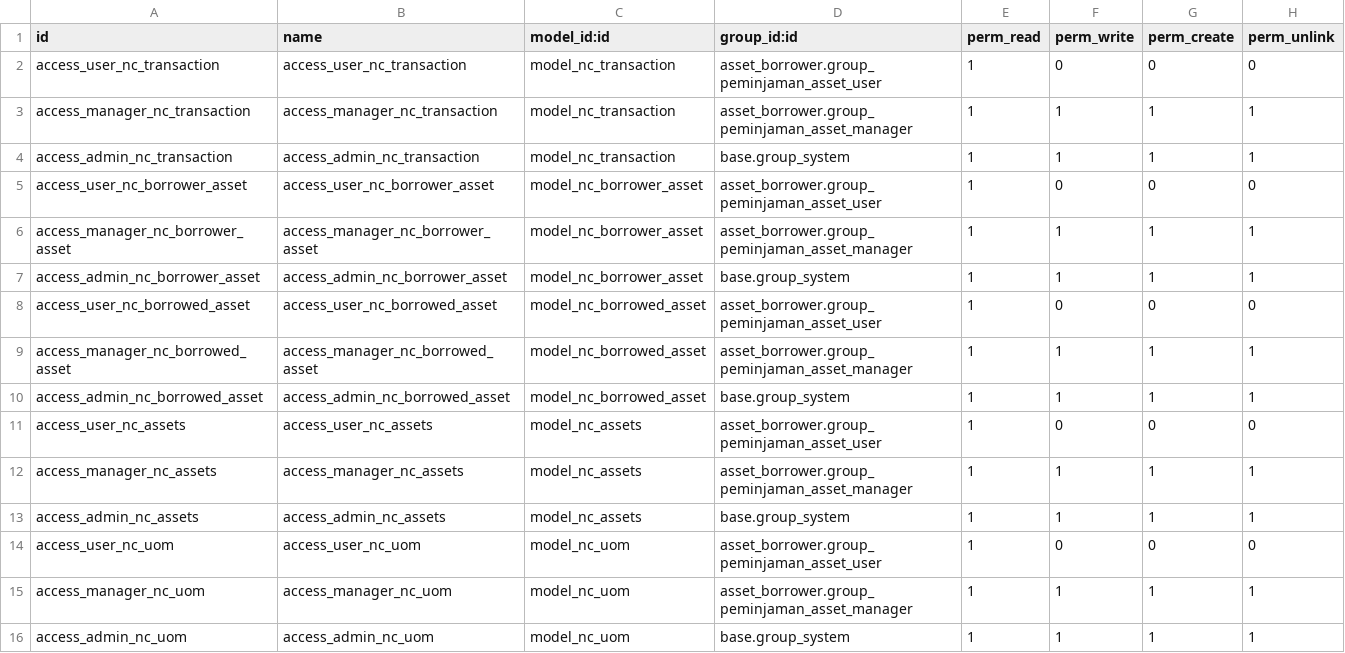
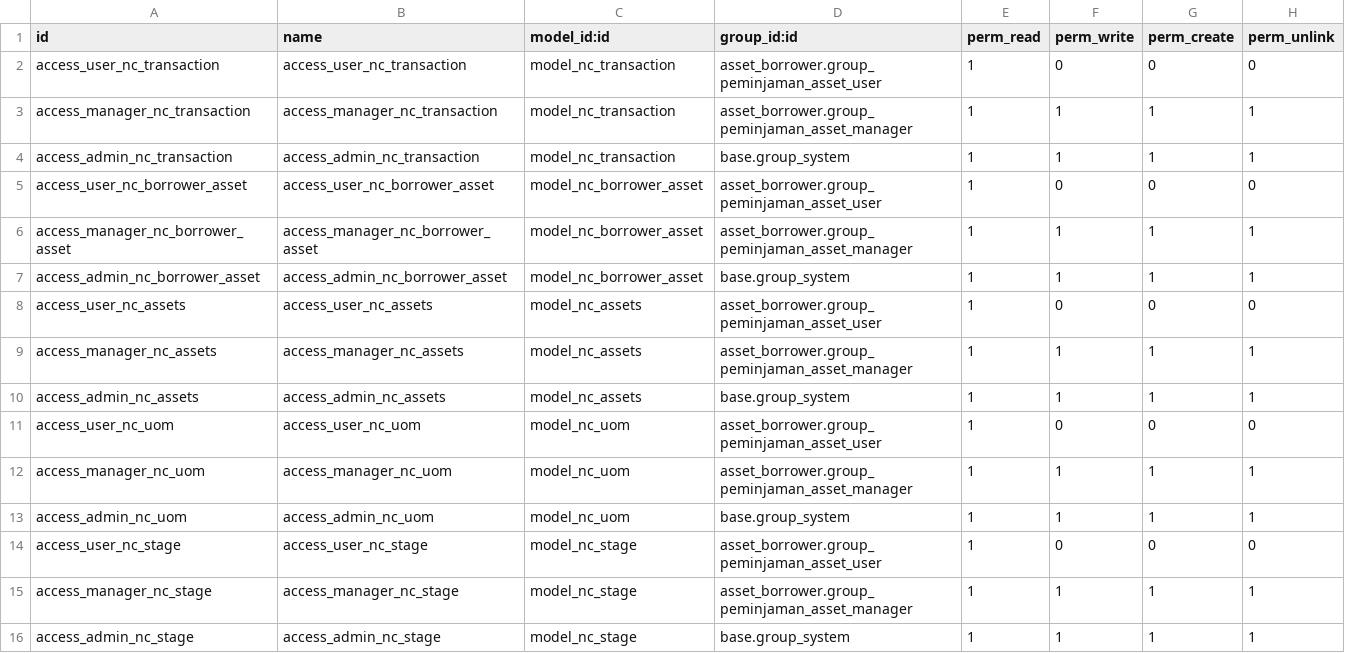
Before and after one commit to FMA0139/asset_borrower, a CSV file: asset_borrower/security/ir.model.access.csv, drawn as a sheet.

```diff
--- a/asset_borrower/security/ir.model.access.csv
+++ b/asset_borrower/security/ir.model.access.csv
@@ -7,5 +7,2 @@ access_manager_nc_borrower_asset,access_manager_nc_borrower_asset,model_nc_borro
 access_admin_nc_borrower_asset,access_admin_nc_borrower_asset,model_nc_borrower_asset,base.group_system,1,1,1,1
-access_user_nc_borrowed_asset,access_user_nc_borrowed_asset,model_nc_borrowed_asset,asset_borrower.group_peminjaman_asset_user,1,0,0,0
-access_manager_nc_borrowed_asset,access_manager_nc_borrowed_asset,model_nc_borrowed_asset,asset_borrower.group_peminjaman_asset_manager,1,1,1,1
-access_admin_nc_borrowed_asset,access_admin_nc_borrowed_asset,model_nc_borrowed_asset,base.group_system,1,1,1,1
 access_user_nc_assets,access_user_nc_assets,model_nc_assets,asset_borrower.group_peminjaman_asset_user,1,0,0,0
@@ -16 +13,4 @@ access_manager_nc_uom,access_manager_nc_uom,model_nc_uom,asset_borrower.group_pe
 access_admin_nc_uom,access_admin_nc_uom,model_nc_uom,base.group_system,1,1,1,1
+access_user_nc_stage,access_user_nc_stage,model_nc_stage,asset_borrower.group_peminjaman_asset_user,1,0,0,0
+access_manager_nc_stage,access_manager_nc_stage,model_nc_stage,asset_borrower.group_peminjaman_asset_manager,1,1,1,1
+access_admin_nc_stage,access_admin_nc_stage,model_nc_stage,base.group_system,1,1,1,1
```
Also changed, not shown: 21 other files.
